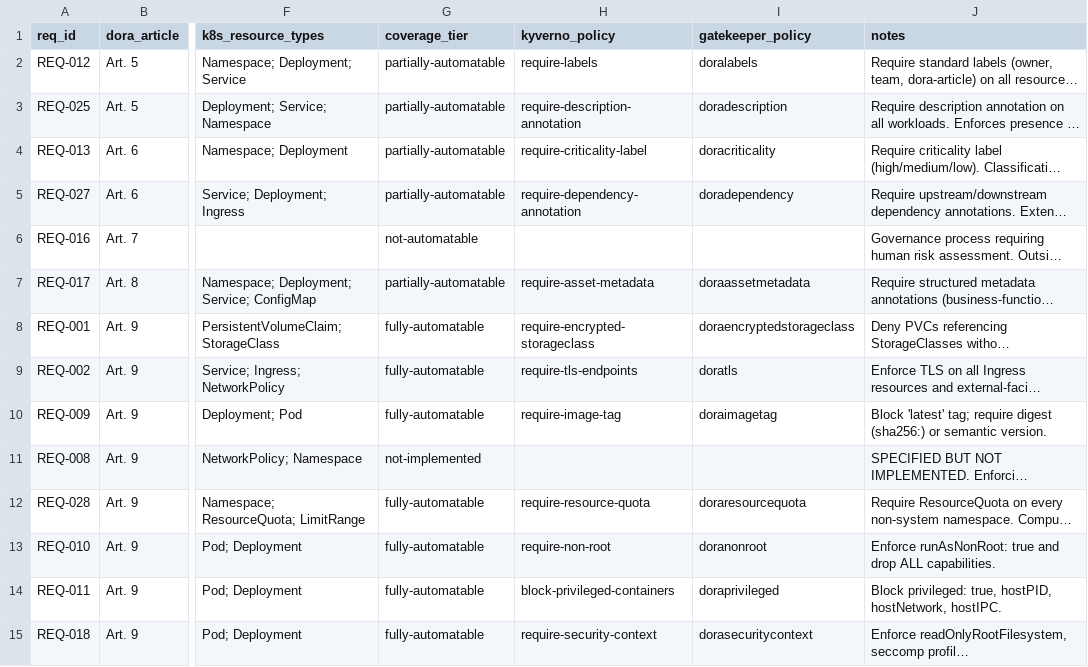
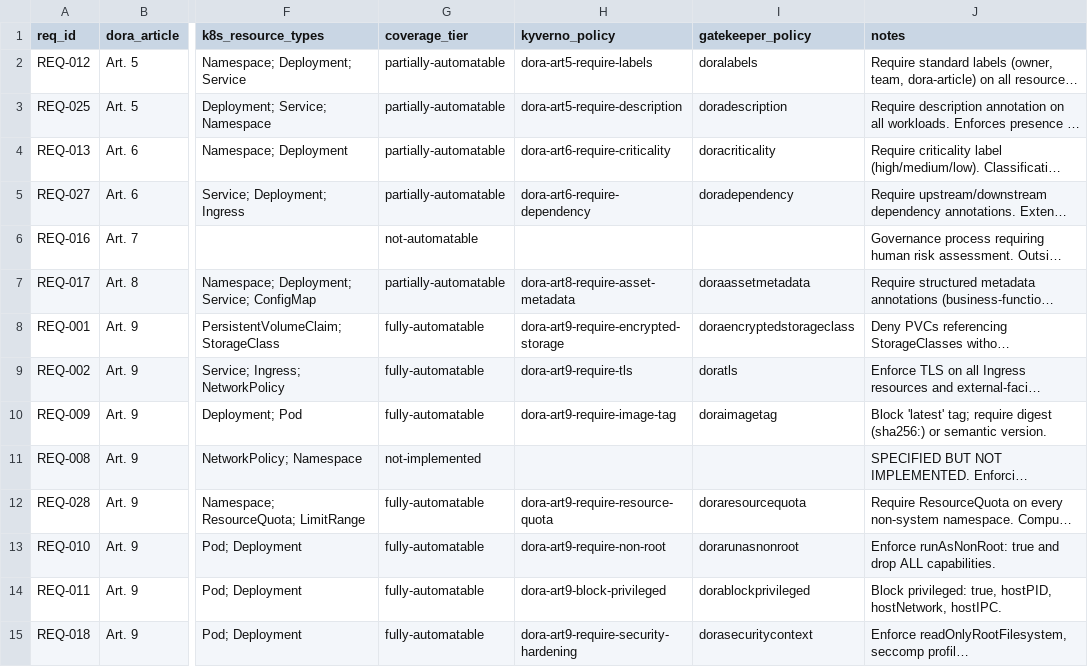
Before and after one commit to mo-it/dora-as-code, a CSV file: requirements/dora-requirements-register.csv, drawn as a sheet; only a part is shown, gaps mark what is left out; long unchanged cells end in …; the diff covers the shown part only; the diff names each change by its address in the sheet, - before the commit and + after, or states it on an @@ line.

Commit message:
Register v4 reconciled; evidence hook resolves all policies to DORA articles (17 covered)

```diff
--- a/requirements/dora-requirements-register.csv
+++ b/requirements/dora-requirements-register.csv
-H2 (kyverno_policy): require-labels
+H2 (kyverno_policy): dora-art5-require-labels
-H3 (kyverno_policy): require-description-annotation
+H3 (kyverno_policy): dora-art5-require-description
-H4 (kyverno_policy): require-criticality-label
+H4 (kyverno_policy): dora-art6-require-criticality
-H5 (kyverno_policy): require-dependency-annotation
+H5 (kyverno_policy): dora-art6-require-dependency
-H7 (kyverno_policy): require-asset-metadata
+H7 (kyverno_policy): dora-art8-require-asset-metadata
-H8 (kyverno_policy): require-encrypted-storageclass
+H8 (kyverno_policy): dora-art9-require-encrypted-storage
-H9 (kyverno_policy): require-tls-endpoints
+H9 (kyverno_policy): dora-art9-require-tls
-H10 (kyverno_policy): require-image-tag
+H10 (kyverno_policy): dora-art9-require-image-tag
-H12 (kyverno_policy): require-resource-quota
+H12 (kyverno_policy): dora-art9-require-resource-quota
-H13 (kyverno_policy): require-non-root
+H13 (kyverno_policy): dora-art9-require-non-root
-I13 (gatekeeper_policy): doranonroot
+I13 (gatekeeper_policy): dorarunasnonroot
-H14 (kyverno_policy): block-privileged-containers
+H14 (kyverno_policy): dora-art9-block-privileged
-I14 (gatekeeper_policy): doraprivileged
+I14 (gatekeeper_policy): dorablockprivileged
-H15 (kyverno_policy): require-security-context
+H15 (kyverno_policy): dora-art9-require-security-hardening
```
Also changed, not shown: 13 edited cells elsewhere in this file, 6 other files.
